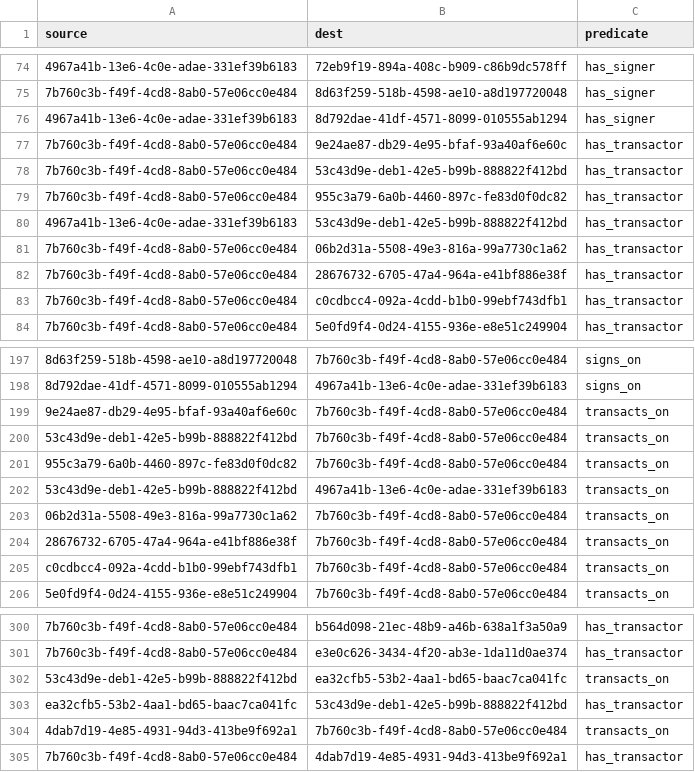
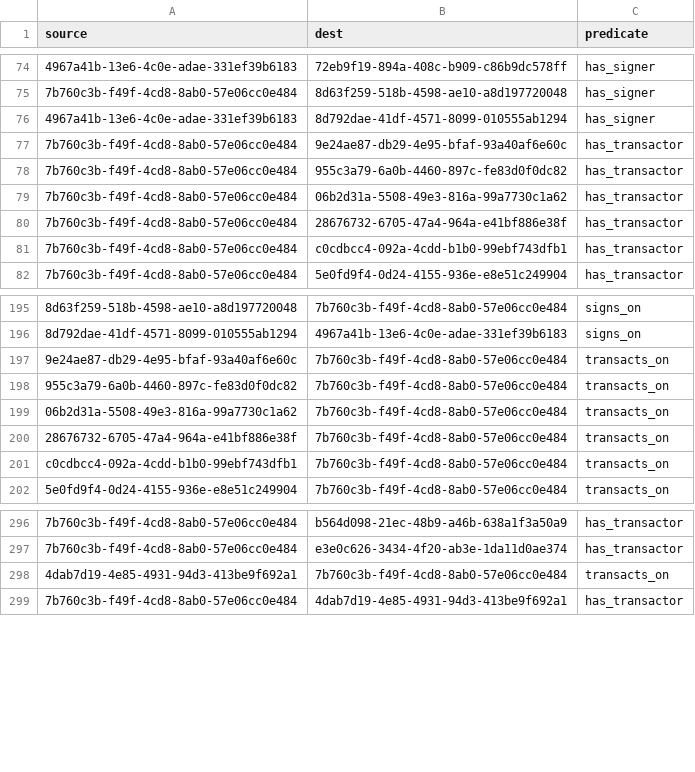
Before and after one commit to simulacrumb-glm/treegraph-graph, a CSV file: poc/links.csv, drawn as a sheet; only a part is shown, gaps mark what is left out; removed rows and columns are numbered as before the commit, all else as after; the diff covers the shown part only; the diff names each change by its address in the sheet, - before the commit and + after, or states it on an @@ line.

Commit message:
April data additions, load data from data.js file

```diff
--- a/poc/links.csv
+++ b/poc/links.csv
-row 78: 7b760c3b-f49f-4cd8-8ab0-57e06cc0e484 | 53c43d9e-deb1-42e5-b99b-888822f412bd | has_transactor
-row 80: 4967a41b-13e6-4c0e-adae-331ef39b6183 | 53c43d9e-deb1-42e5-b99b-888822f412bd | has_transactor
-row 200: 53c43d9e-deb1-42e5-b99b-888822f412bd | 7b760c3b-f49f-4cd8-8ab0-57e06cc0e484 | transacts_on
-row 202: 53c43d9e-deb1-42e5-b99b-888822f412bd | 4967a41b-13e6-4c0e-adae-331ef39b6183 | transacts_on
-row 302: 53c43d9e-deb1-42e5-b99b-888822f412bd | ea32cfb5-53b2-4aa1-bd65-baac7ca041fc | transacts_on
-row 303: ea32cfb5-53b2-4aa1-bd65-baac7ca041fc | 53c43d9e-deb1-42e5-b99b-888822f412bd | has_transactor
```
Also changed, not shown: 54 added rows elsewhere in this file, poc/nodes.csv, 4 other files.
